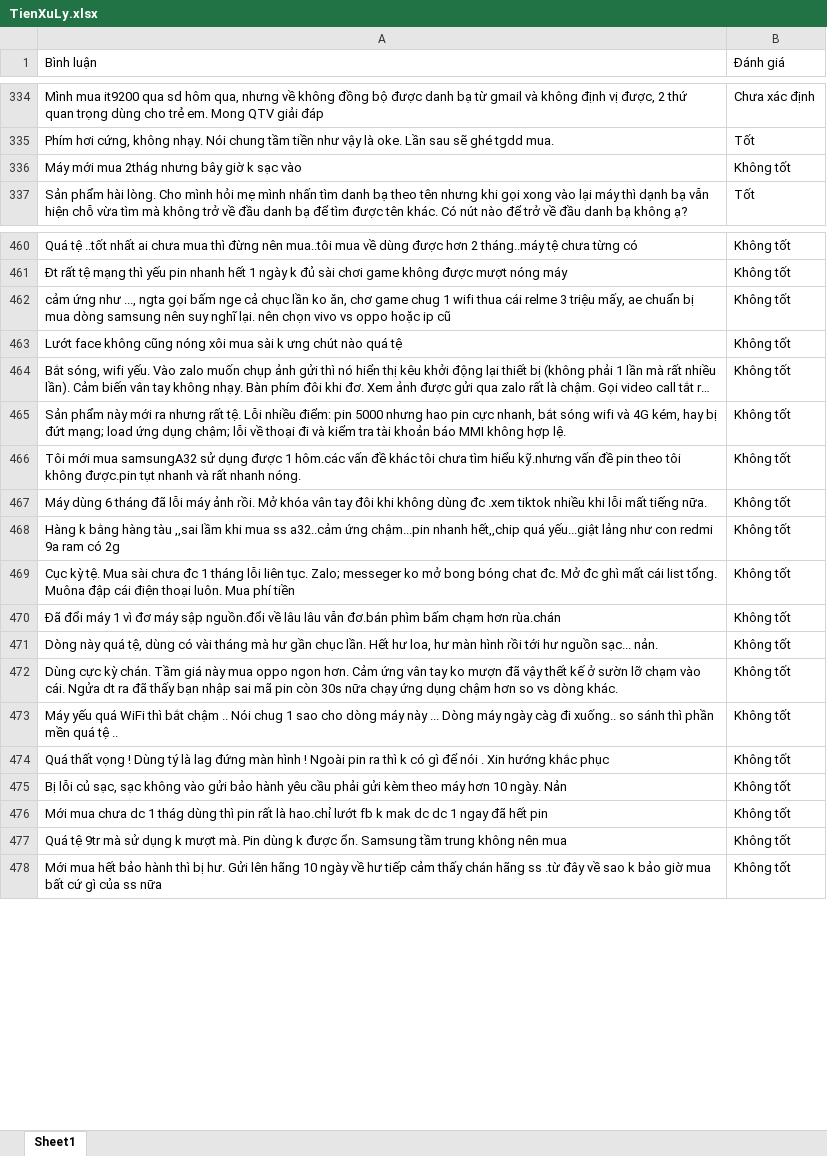
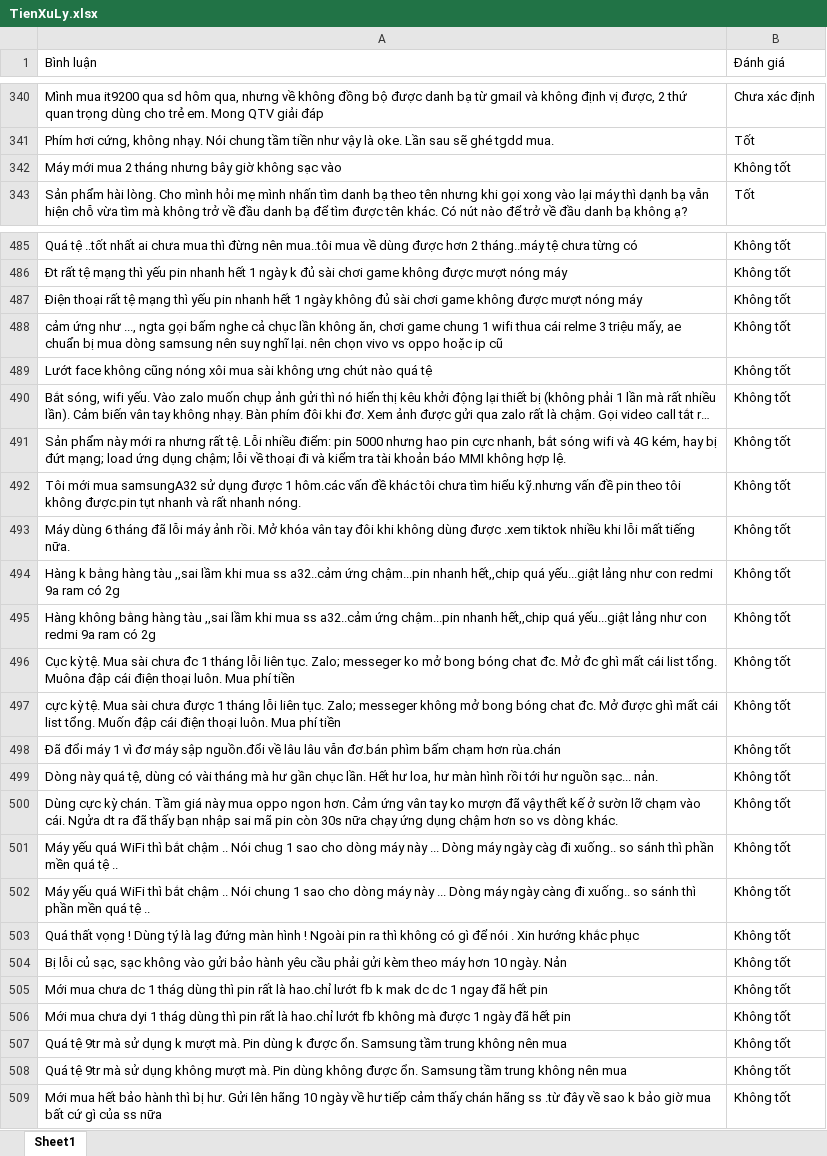
Before and after one commit to QlyBanHangDT/qlyBanHang, an Excel workbook: TienXuLy.xlsx, sheet Sheet1, drawn as a sheet; only a part is shown, gaps mark what is left out; long unchanged cells end in …; values as stored, in another font and other column widths than the file's, no cell formats; removed rows and columns are numbered as before the commit, all else as after; the diff covers the shown part only; the diff names each change by its address in the sheet, - before the commit and + after, or states it on an @@ line.

```diff
--- a/TienXuLy.xlsx (sheet Sheet1)
+++ b/TienXuLy.xlsx (sheet Sheet1)
-row 336: Máy mới mua 2thág nhưng bây giờ k sạc vào | Không tốt
+row 342: Máy mới mua 2 tháng nhưng bây giờ không sạc vào | Không tốt
+row 487: Điện thoại rất tệ mạng thì yếu pin nhanh hết 1 ngày không đủ sài chơi game không được mượt nóng máy | Không tốt
-A488 (Bình luận): …gọi bấm nge cả chục lần ko ăn, chơ game chug 1 wifi…
+A488 (Bình luận): …gọi bấm nghe cả chục lần không ăn, chơi game chung 1 wifi…
-A489 (Bình luận): …mua sài k ưng chút…
+A489 (Bình luận): …mua sài không ưng chút…
-A493 (Bình luận): …không dùng đc .xem tiktok…
+A493 (Bình luận): …không dùng được .xem tiktok…
+row 495: Hàng không bằng hàng tàu ,,sai lầm khi mua ss a32..cảm ứng chậm...pin nhanh hết,,chip quá yếu...giật lảng như con redmi 9a ram có 2g | Không tốt
+row 497: cực kỳ tệ. Mua sài chưa được 1 tháng lỗi liên tục. Zalo; messeger không mở bong bóng chat đc. Mở được ghì mất cái list tổng. Muốn đập cái điện thoại luôn. Mua phí tiền | Không tốt
+row 502: Máy yếu quá WiFi thì bắt chậm .. Nói chung 1 sao cho dòng máy này ... Dòng máy ngày càng đi xuống.. so sánh thì phần mền quá tệ .. | Không tốt
-A503 (Bình luận): …ra thì k có gì…
+A503 (Bình luận): …ra thì không có gì…
+row 506: Mới mua chưa dyi 1 thág dùng thì pin rất là hao.chỉ lướt fb không mà được 1 ngày đã hết pin | Không tốt
+row 508: Quá tệ 9tr mà sử dụng không mượt mà. Pin dùng không được ổn. Samsung tầm trung không nên mua | Không tốt
```
Also changed, not shown: 34 added rows, 1 removed row and 42 edited cells elsewhere in this sheet, cell formats, 2 other files.
